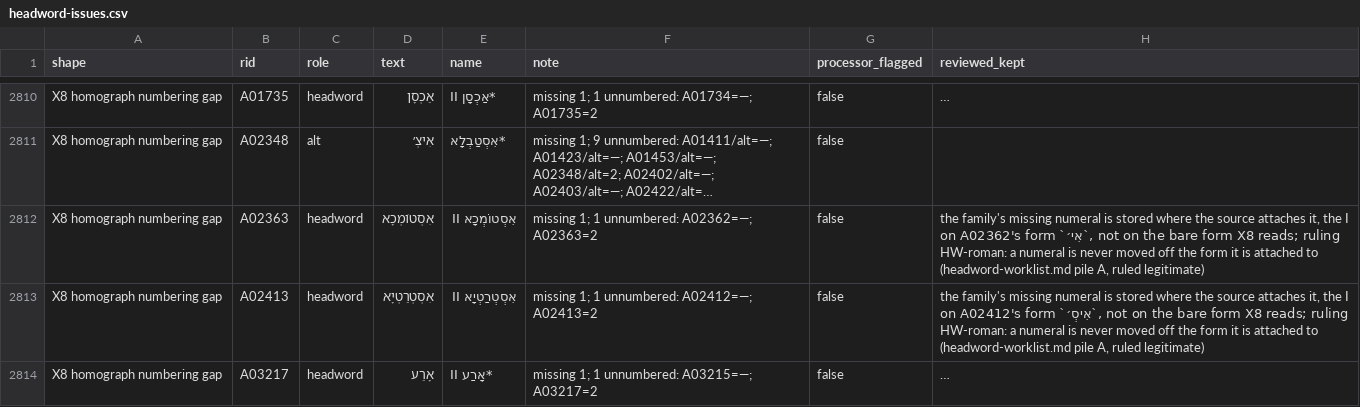
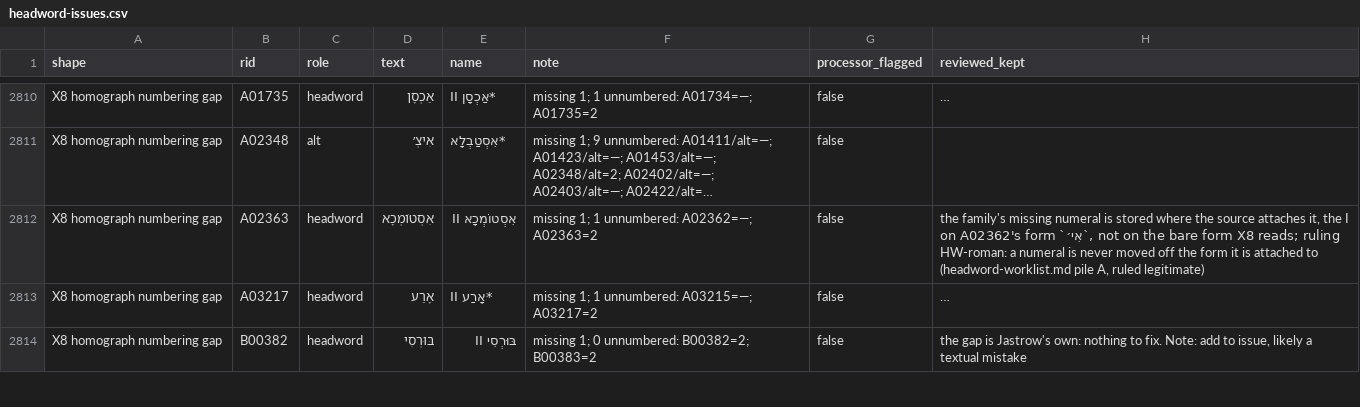
Before and after one commit to UniquePixels/jastrow, a CSV file: docs/reports/headword-issues.csv, drawn as a sheet; only a part is shown, gaps mark what is left out; the shorter side is filled out with more unchanged rows; long unchanged cells end in …; the diff covers the shown part only; the diff names each change by its address in the sheet, - before the commit and + after, or states it on an @@ line.

```diff
--- a/docs/reports/headword-issues.csv
+++ b/docs/reports/headword-issues.csv
-row 2813: X8 homograph numbering gap | A02413 | headword | אִסְטְרַטְיָא | אִסְטְרַטְיָא II | missing 1; 1 unnumbered: A02412=—; A02413=2 | false | the family's missing numeral is stored where the source attaches it, the I on A02412's form `אִיסְ׳`, not on the bare form X8 reads; ruling HW-roman: a numeral is never moved off the form it is attached to (headword-worklist.md pile A, ruled legitimate)
```
Also changed, not shown: 1 removed row and 1 edited cell elsewhere in this file, docs/reports/sefaria-appendix.csv, docs/reports/sefaria-review.csv, 13 other files.
